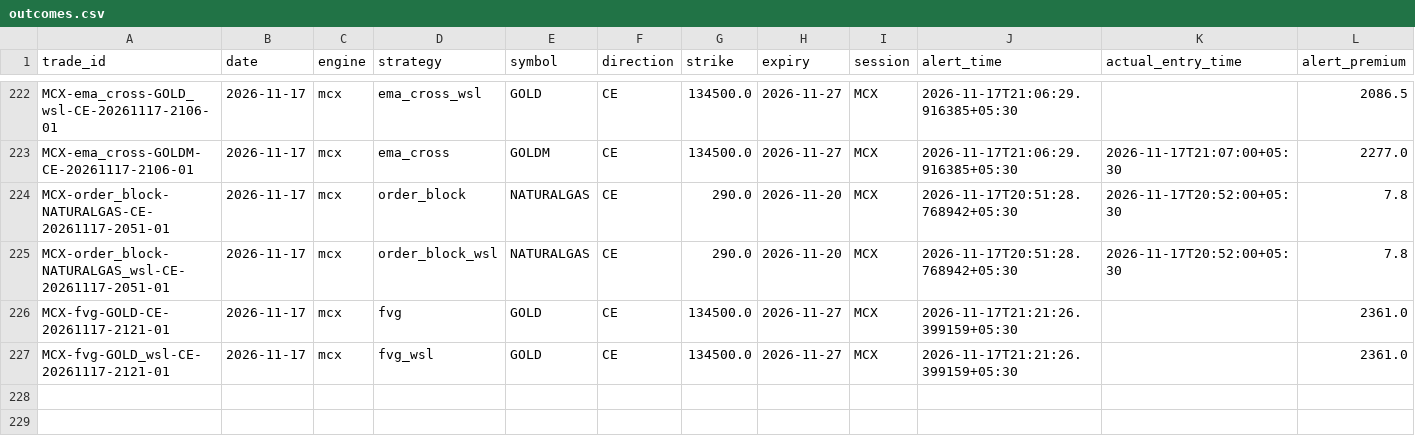
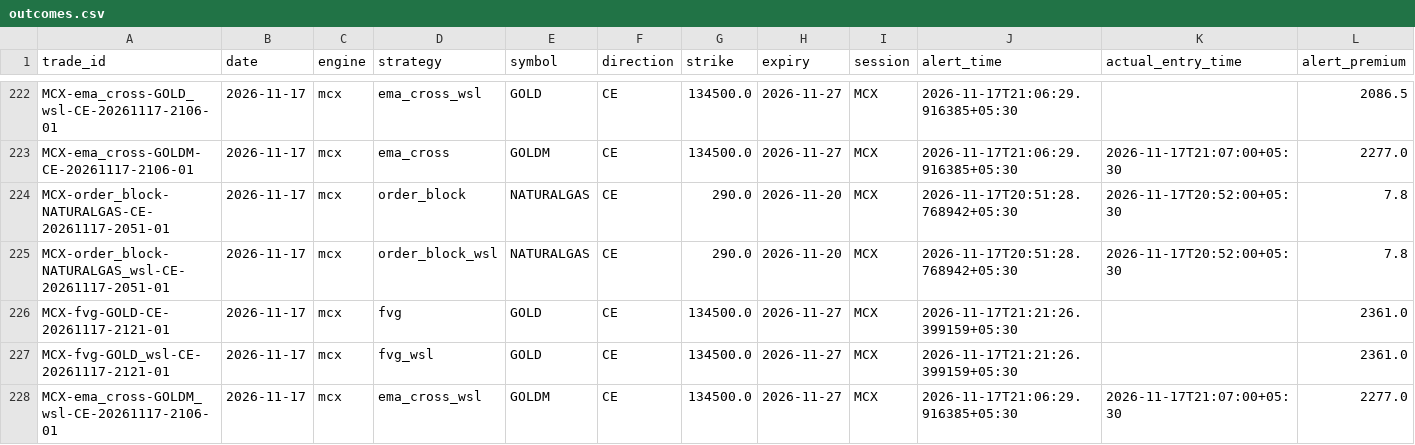
Before and after one commit to kothasanketh93-afk/options-alert-scanner, a CSV file: mcx/ledger/outcomes.csv, drawn as a sheet; only a part is shown, gaps mark what is left out; rows hold the shown columns only; the diff names each change by its address in the sheet, - before the commit and + after, or states it on an @@ line.

```diff
--- a/mcx/ledger/outcomes.csv
+++ b/mcx/ledger/outcomes.csv
+row 228: MCX-ema_cross-GOLDM_wsl-CE-20261117-2106-01 | 2026-11-17 | mcx | ema_cross_wsl | GOLDM | CE | 134500.0 | 2026-11-27 | MCX | 2026-11-17T21:06:29.916385+05:30 | 2026-11-17T21:07:00+05:30 | 2277.0
```
Also changed, not shown: 2 other files.
